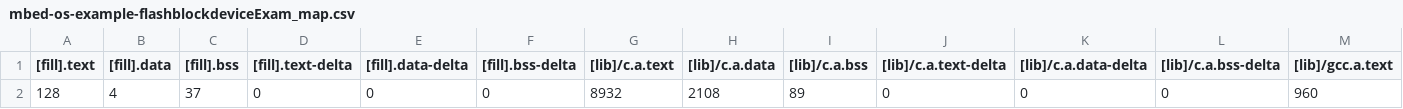
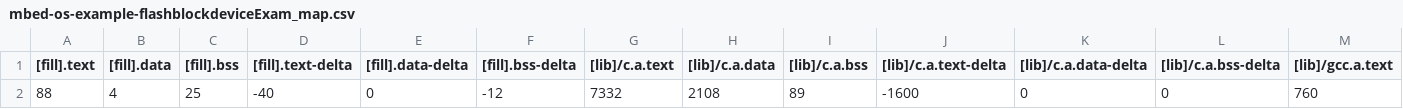
Before and after one commit to Kimdongmin-sdt/myExample, a CSV file: mbed-os-example-flashblockdeviceExam/BUILD/NUCLEO_L496ZG/GCC_ARM/mbed-os-example-flashblockdeviceExam_map.csv, drawn as a sheet; only a part is shown; removed rows and columns are numbered as before the commit, all else as after; rows hold the shown columns only; the diff names each change by its address in the sheet, - before the commit and + after, or states it on an @@ line.

```diff
--- a/mbed-os-example-flashblockdeviceExam/BUILD/NUCLEO_L496ZG/GCC_ARM/mbed-os-example-flashblockdeviceExam_map.csv
+++ b/mbed-os-example-flashblockdeviceExam/BUILD/NUCLEO_L496ZG/GCC_ARM/mbed-os-example-flashblockdeviceExam_map.csv
-row 2: 128 | 4 | 37 | 0 | 0 | 0 | 8932 | 2108 | 89 | 0 | 0 | 0 | 960
+row 2: 88 | 4 | 25 | -40 | 0 | -12 | 7332 | 2108 | 89 | -1600 | 0 | 0 | 760
```
Also changed, not shown: 9 other files.
